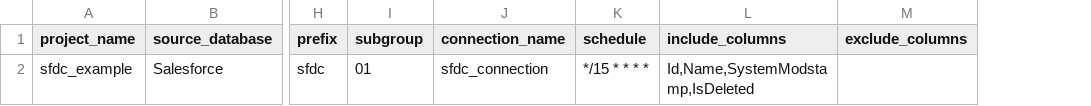
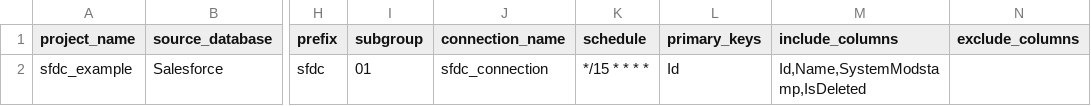
Before and after one commit to databricks-solutions/lakeflow-tapworks, a CSV file: prompts/templates/pipeline_config_salesforce_template.csv, drawn as a sheet; only a part is shown, gaps mark what is left out; the diff names each change by its address in the sheet, - before the commit and + after, or states it on an @@ line.

```diff
--- a/prompts/templates/pipeline_config_salesforce_template.csv
+++ b/prompts/templates/pipeline_config_salesforce_template.csv
+column L (primary_keys), row 2: Id
```
Also changed, not shown: 3 other files.
